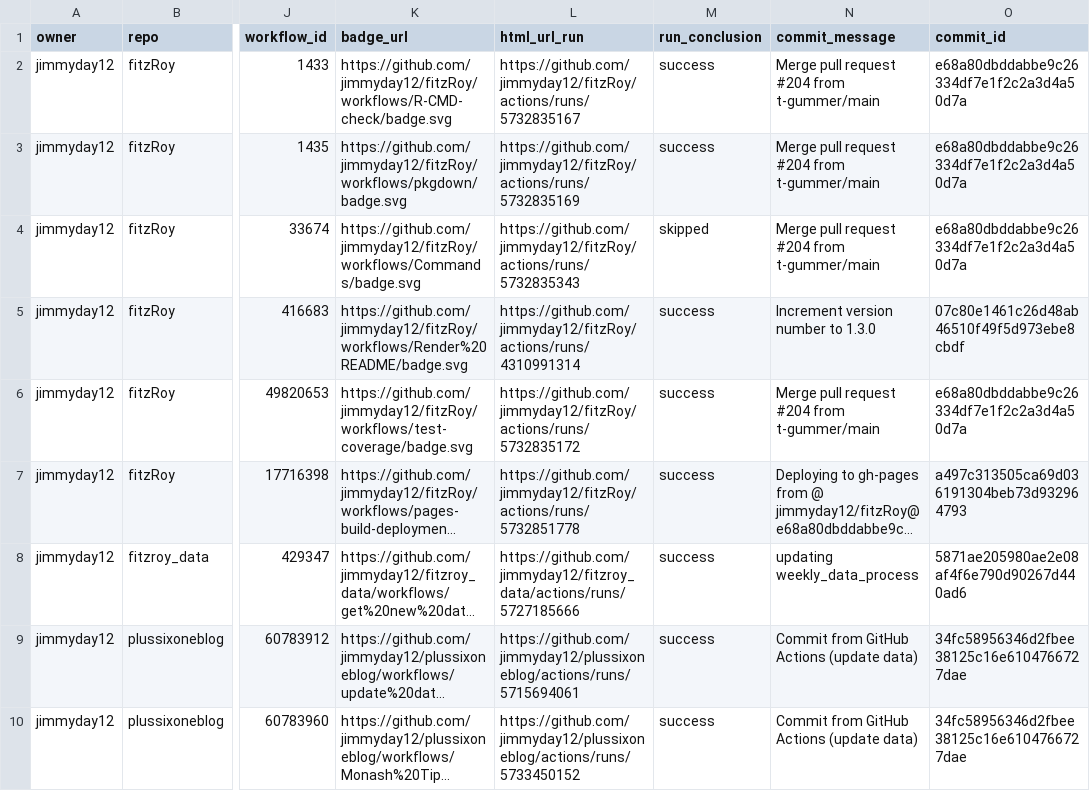
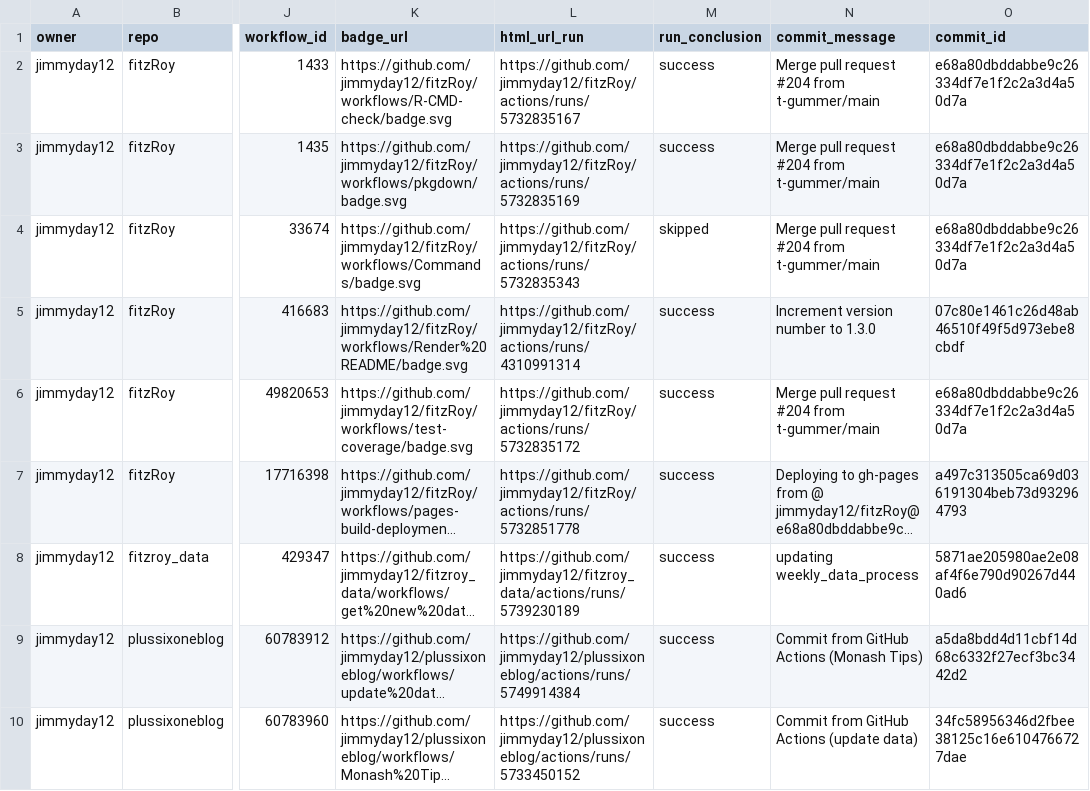
Before and after one commit to jimmyday12/status, a CSV file: repos.csv, drawn as a sheet; only a part is shown, gaps mark what is left out; long unchanged cells end in …; the diff names each change by its address in the sheet, - before the commit and + after, or states it on an @@ line.

```diff
--- a/repos.csv
+++ b/repos.csv
-L8 (html_url_run): https://github.com/jimmyday12/fitzroy_data/actions/runs/5727185666
+L8 (html_url_run): https://github.com/jimmyday12/fitzroy_data/actions/runs/5739230189
-L9 (html_url_run): https://github.com/jimmyday12/plussixoneblog/actions/runs/5715694061
+L9 (html_url_run): https://github.com/jimmyday12/plussixoneblog/actions/runs/5749914384
-N9 (commit_message): Commit from GitHub Actions (update data)
+N9 (commit_message): Commit from GitHub Actions (Monash Tips)
-O9 (commit_id): 34fc58956346d2fbee38125c16e6104766727dae
+O9 (commit_id): a5da8bdd4d11cbf14d68c6332f27ecf3bc3442d2
```
Also changed, not shown: 1 other file.
